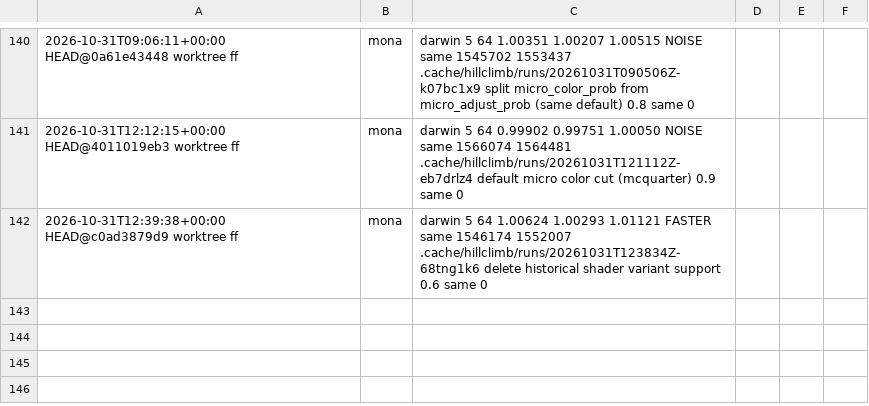
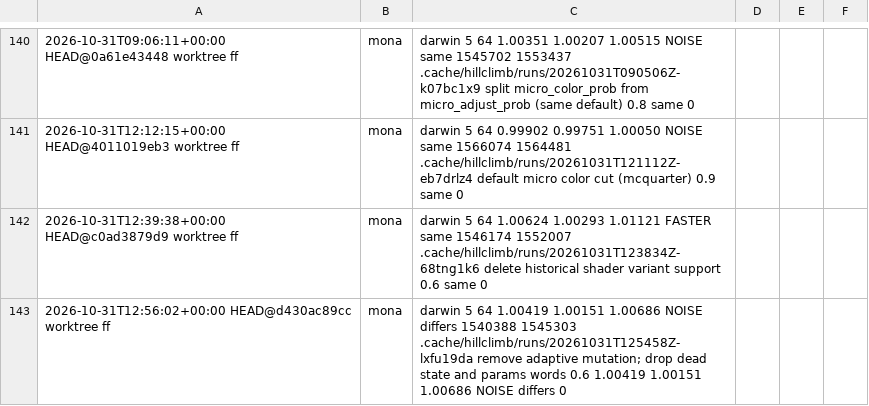
Before and after one commit to petalas/artgen-backend-rust, a TSV file: benchmarks/hillclimb/log.tsv, drawn as a sheet; only a part is shown, gaps mark what is left out; the diff names each change by its address in the sheet, - before the commit and + after, or states it on an @@ line.

Commit message:
refactor(gpu)!: remove the adaptive mutation scale
Adaptive mutation was off by default, worse on mona and never adopted; the
step spread now gives every chain small and large steps directly. Remove the
setting, the viewer toggle, auto-tune's only Boolean parameter, and the
shader logic: select's scale update, decay and stagnation burst, and
mutate's per-chain scale. The step is the offspring's rung multiplier.

With the historical shaders gone, the GPU structs drop their leftovers:
DrawingState loses the scale word and its stagnation_counter becomes
dirty_max, which is all it still held (the offspring change record's dirty
max corner). GpuParams loses single_mutation_mode, incremental_eval,
tile_culling, adaptive_mutation and iteration_number, which no shader read,
and is regrouped by purpose. mutate also stops writing offspring header words
that write_dirty_box always overwrote.

The search is unchanged: hillclimb's 15 control/candidate final states match
in every polygon, RNG, fitness and error word; throughput NOISE (1.0042).
State hashes change format, so the pinned replay hash is re-pinned.

BREAKING CHANGE: adaptiveMutation is no longer a MutationParams field (saved
settings that contain it still load; the value is ignored), and canonical
state hashes from earlier builds no longer compare with new ones.

```diff
--- a/benchmarks/hillclimb/log.tsv
+++ b/benchmarks/hillclimb/log.tsv
+row 143: 2026-10-31T12:56:02+00:00 HEAD@d430ac89cc worktree ff | mona | darwin 5 64 1.00419 1.00151 1.00686 NOISE differs 1540388 1545303 .cache/hillclimb/runs/20261031T125458Z-lxfu19da remove adaptive mutation; drop dead state and params words 0.6 1.00419 1.00151 1.00686 NOISE differs 0
```
Also changed, not shown: 35 other files.
